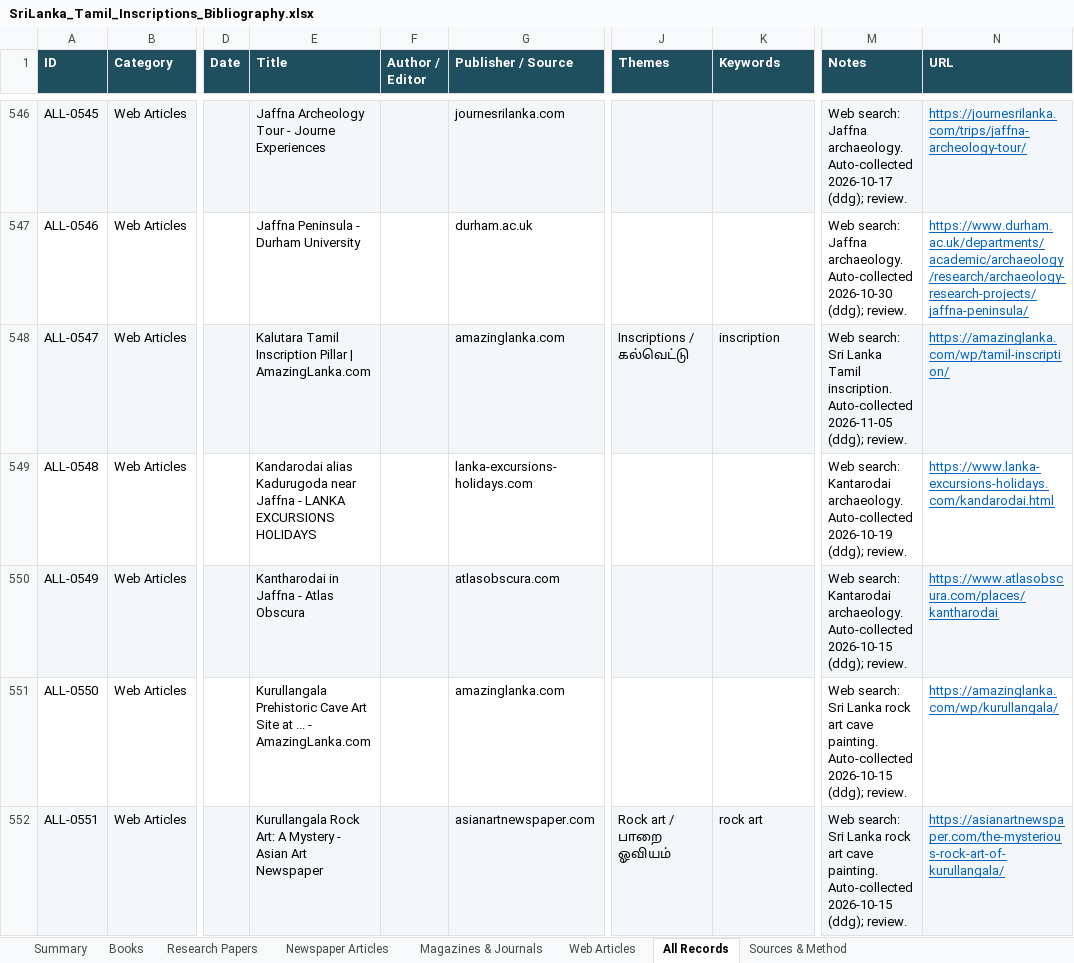
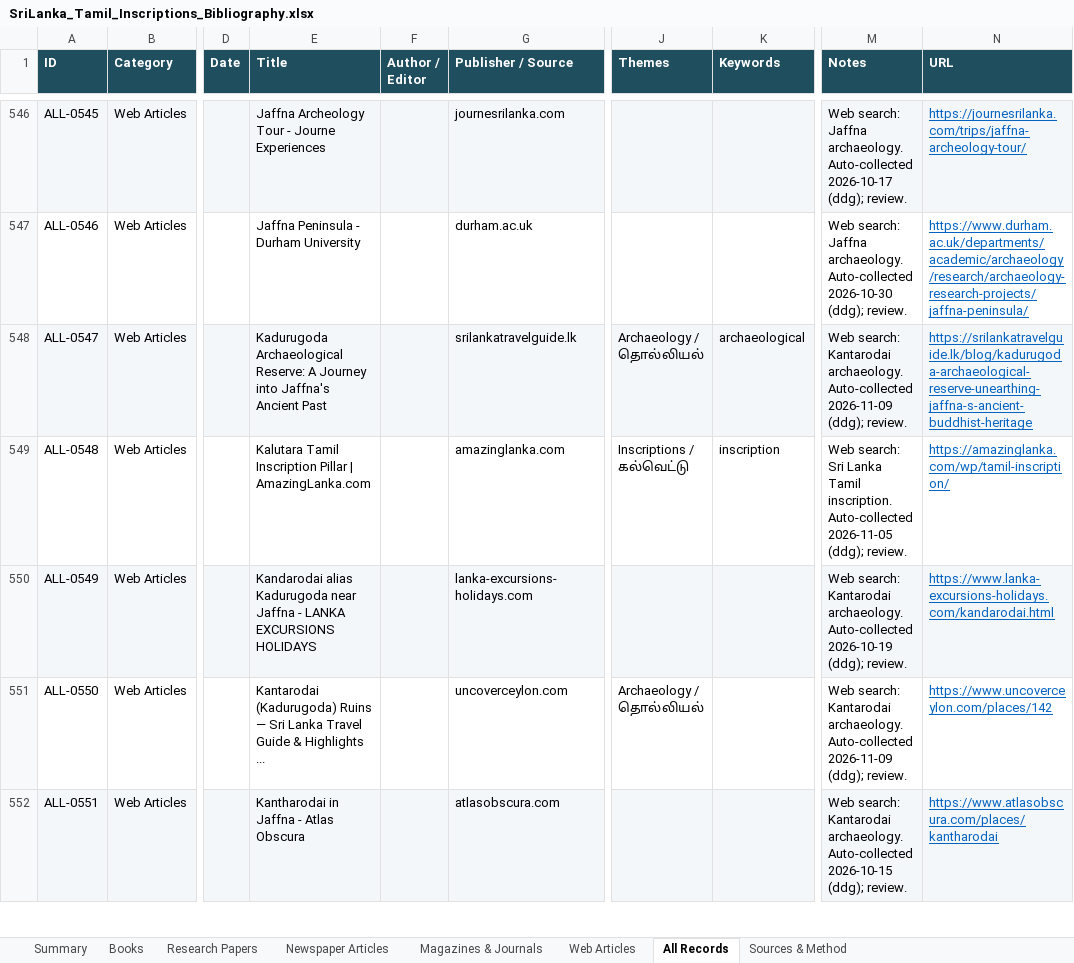
Before and after one commit to Udhayan26/srilanka-tamil-inscriptions-bibliography, an Excel workbook: output/SriLanka_Tamil_Inscriptions_Bibliography.xlsx, sheet All Records, drawn as a sheet; only a part is shown, gaps mark what is left out; values as stored, in another font and other column widths than the file's, no borders; the diff covers the shown part only; the diff names each change by its address in the sheet, - before the commit and + after, or states it on an @@ line.

```diff
--- a/output/SriLanka_Tamil_Inscriptions_Bibliography.xlsx (sheet All Records)
+++ b/output/SriLanka_Tamil_Inscriptions_Bibliography.xlsx (sheet All Records)
-E548 (Title): Kalutara Tamil Inscription Pillar | AmazingLanka.com
+E548 (Title): Kadurugoda Archaeological Reserve: A Journey into Jaffna's Ancient Past
-G548 (Publisher / Source): amazinglanka.com
+G548 (Publisher / Source): srilankatravelguide.lk
-J548 (Themes): Inscriptions / கல்வெட்டு
+J548 (Themes): Archaeology / தொல்லியல்
-K548 (Keywords): inscription
+K548 (Keywords): archaeological
-M548 (Notes): Web search: Sri Lanka Tamil inscription. Auto-collected 2026-11-05 (ddg); review.
+M548 (Notes): Web search: Kantarodai archaeology. Auto-collected 2026-11-09 (ddg); review.
-N548 (URL): https://amazinglanka.com/wp/tamil-inscription/
+N548 (URL): https://srilankatravelguide.lk/blog/kadurugoda-archaeological-reserve-unearthing-jaffna-s-ancient-buddhist-heritage
-E549 (Title): Kandarodai alias Kadurugoda near Jaffna - LANKA EXCURSIONS HOLIDAYS
+E549 (Title): Kalutara Tamil Inscription Pillar | AmazingLanka.com
-G549 (Publisher / Source): lanka-excursions-holidays.com
+G549 (Publisher / Source): amazinglanka.com
-J549 (Themes): (empty)
+J549 (Themes): Inscriptions / கல்வெட்டு
-K549 (Keywords): (empty)
+K549 (Keywords): inscription
-M549 (Notes): Web search: Kantarodai archaeology. Auto-collected 2026-10-19 (ddg); review.
+M549 (Notes): Web search: Sri Lanka Tamil inscription. Auto-collected 2026-11-05 (ddg); review.
-N549 (URL): https://www.lanka-excursions-holidays.com/kandarodai.html
+N549 (URL): https://amazinglanka.com/wp/tamil-inscription/
-E550 (Title): Kantharodai in Jaffna - Atlas Obscura
+E550 (Title): Kandarodai alias Kadurugoda near Jaffna - LANKA EXCURSIONS HOLIDAYS
-G550 (Publisher / Source): atlasobscura.com
+G550 (Publisher / Source): lanka-excursions-holidays.com
-M550 (Notes): …archaeology. Auto-collected 2026-10-15 (ddg); review.
+M550 (Notes): …archaeology. Auto-collected 2026-10-19 (ddg); review.
-N550 (URL): https://www.atlasobscura.com/places/kantharodai
+N550 (URL): https://www.lanka-excursions-holidays.com/kandarodai.html
-E551 (Title): Kurullangala Prehistoric Cave Art Site at ... - AmazingLanka.com
+E551 (Title): Kantarodai (Kadurugoda) Ruins — Sri Lanka Travel Guide & Highlights ...
-G551 (Publisher / Source): amazinglanka.com
+G551 (Publisher / Source): uncoverceylon.com
-J551 (Themes): (empty)
+J551 (Themes): Archaeology / தொல்லியல்
-M551 (Notes): Web search: Sri Lanka rock art cave painting. Auto-collected 2026-10-15 (ddg); review.
+M551 (Notes): Web search: Kantarodai archaeology. Auto-collected 2026-11-09 (ddg); review.
-N551 (URL): https://amazinglanka.com/wp/kurullangala/
+N551 (URL): https://www.uncoverceylon.com/places/142
-E552 (Title): Kurullangala Rock Art: A Mystery - Asian Art Newspaper
+E552 (Title): Kantharodai in Jaffna - Atlas Obscura
-G552 (Publisher / Source): asianartnewspaper.com
+G552 (Publisher / Source): atlasobscura.com
-J552 (Themes): Rock art / பாறை ஓவியம்
+J552 (Themes): (empty)
-K552 (Keywords): rock art
+K552 (Keywords): (empty)
-M552 (Notes): Web search: Sri Lanka rock art cave painting. Auto-collected 2026-10-15…
+M552 (Notes): Web search: Kantarodai archaeology. Auto-collected 2026-10-15…
-N552 (URL): https://asianartnewspaper.com/the-mysterious-rock-art-of-kurullangala/
+N552 (URL): https://www.atlasobscura.com/places/kantharodai
```
Also changed, not shown: 4 added rows and 343 edited cells elsewhere in this sheet, sheet Web Articles, sheet Summary, 3 other files.
